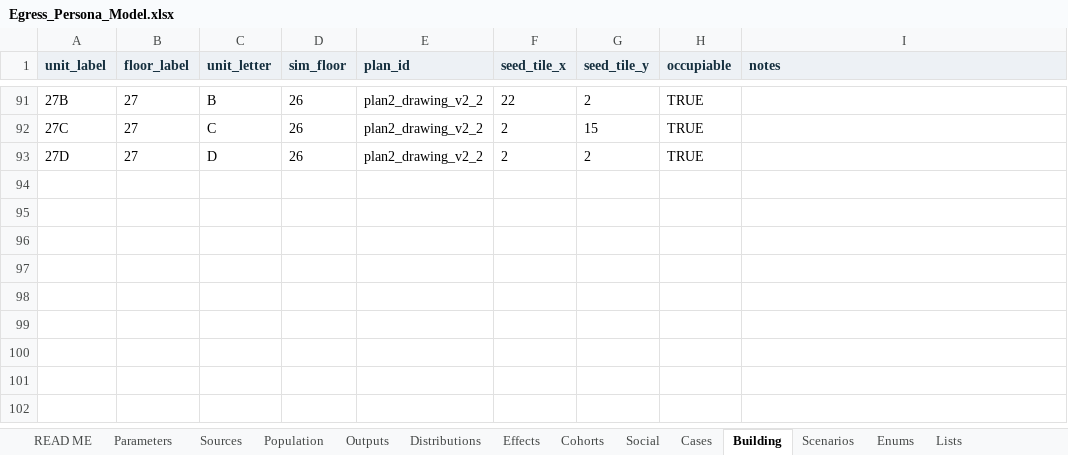
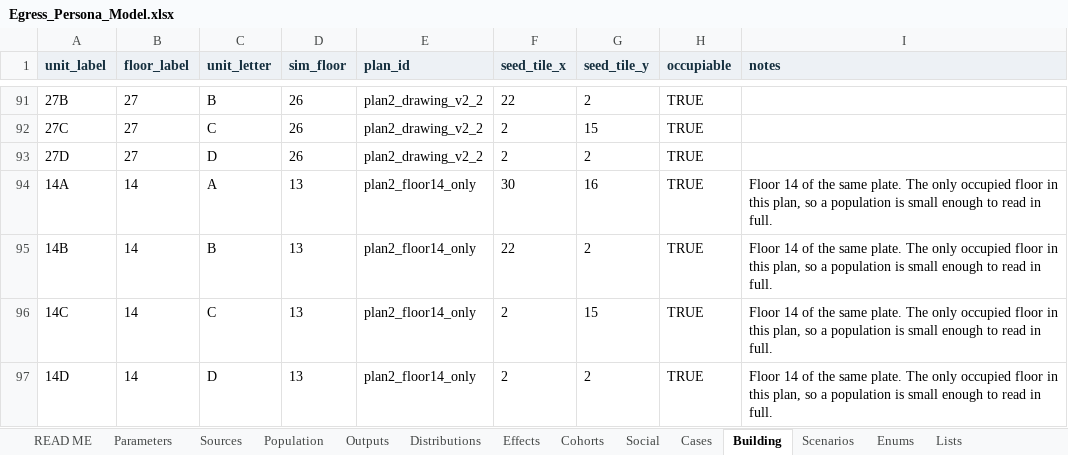
Before and after one commit to johnnyli-dev/egress-personas, an Excel workbook: Egress_Persona_Model.xlsx, sheet Building, drawn as a sheet; only a part is shown, gaps mark what is left out; values as stored, in another font and other column widths than the file's, no borders; the diff names each change by its address in the sheet, - before the commit and + after, or states it on an @@ line.

```diff
--- a/Egress_Persona_Model.xlsx (sheet Building)
+++ b/Egress_Persona_Model.xlsx (sheet Building)
+row 94: 14A | 14 | A | 13 | plan2_floor14_only | 30 | 16 | TRUE | Floor 14 of the same plate. The only occupied floor in this plan, so a population is small enough to read in full.
+row 95: 14B | 14 | B | 13 | plan2_floor14_only | 22 | 2 | TRUE | Floor 14 of the same plate. The only occupied floor in this plan, so a population is small enough to read in full.
+row 96: 14C | 14 | C | 13 | plan2_floor14_only | 2 | 15 | TRUE | Floor 14 of the same plate. The only occupied floor in this plan, so a population is small enough to read in full.
+row 97: 14D | 14 | D | 13 | plan2_floor14_only | 2 | 2 | TRUE | Floor 14 of the same plate. The only occupied floor in this plan, so a population is small enough to read in full.
```
Also changed, not shown: sheet Scenarios, sheet Distributions, sheet Parameters, sheet READ ME, 13 other files.
